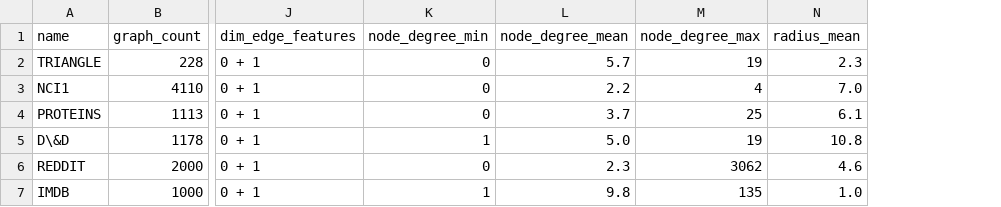
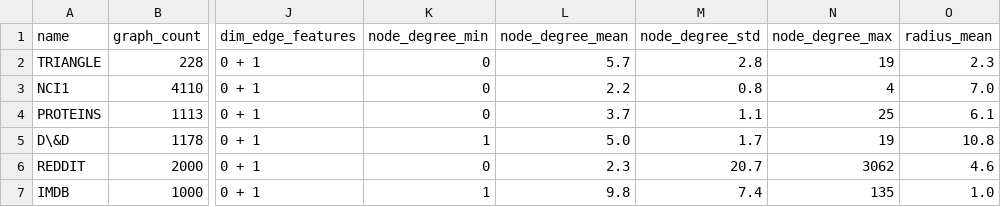
Before and after one commit to Cortys/master-thesis, a CSV file: thesis/data/ds_stats.csv, drawn as a sheet; only a part is shown, gaps mark what is left out; the diff names each change by its address in the sheet, - before the commit and + after, or states it on an @@ line.

```diff
--- a/thesis/data/ds_stats.csv
+++ b/thesis/data/ds_stats.csv
+column M (node_degree_std), rows 2-7: 2.8 | 0.8 | 1.1 | 1.7 | 20.7 | 7.4
```
Also changed, not shown: thesis/data/epoch_times_N.csv, thesis/data/epoch_times_d.csv, 3 other files.
